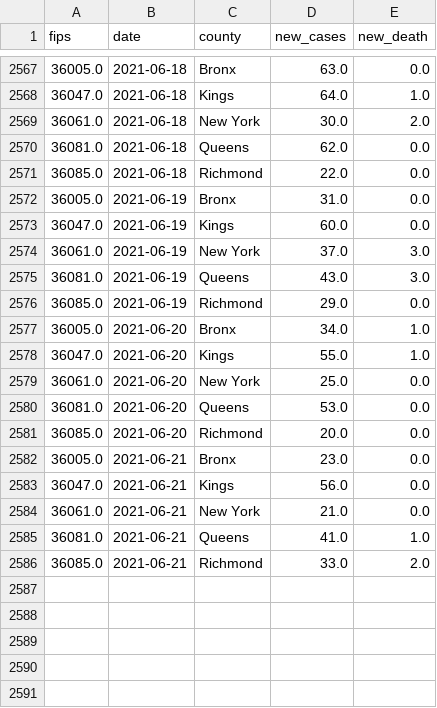
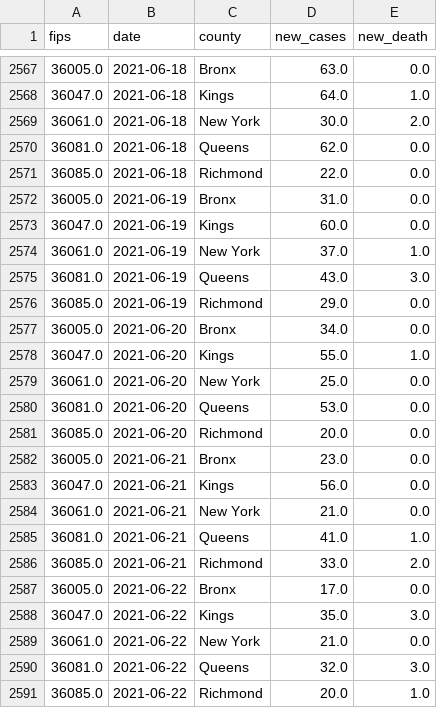
Before and after one commit to DLab/PoC-NY-data, a CSV file: output/JH_US/JH_disaggregated_NYC_raw_std.csv, drawn as a sheet; only a part is shown, gaps mark what is left out.

```diff
--- a/output/JH_US/JH_disaggregated_NYC_raw_std.csv
+++ b/output/JH_US/JH_disaggregated_NYC_raw_std.csv
@@ -2573,6 +2573,6 @@ fips,date,county,new_cases,new_death
 36047.0,2021-06-19,Kings,60.0,0.0
-36061.0,2021-06-19,New York,37.0,3.0
+36061.0,2021-06-19,New York,37.0,1.0
 36081.0,2021-06-19,Queens,43.0,3.0
 36085.0,2021-06-19,Richmond,29.0,0.0
-36005.0,2021-06-20,Bronx,34.0,1.0
+36005.0,2021-06-20,Bronx,34.0,0.0
 36047.0,2021-06-20,Kings,55.0,1.0
@@ -2586 +2586,6 @@ fips,date,county,new_cases,new_death
 36085.0,2021-06-21,Richmond,33.0,2.0
+36005.0,2021-06-22,Bronx,17.0,0.0
+36047.0,2021-06-22,Kings,35.0,3.0
+36061.0,2021-06-22,New York,21.0,0.0
+36081.0,2021-06-22,Queens,32.0,3.0
+36085.0,2021-06-22,Richmond,20.0,1.0
```
Also changed, not shown: output/JH_US/JH_NYC_raw_std.csv, output/JH_US/JH_NYC_std.csv, 1 other file.
